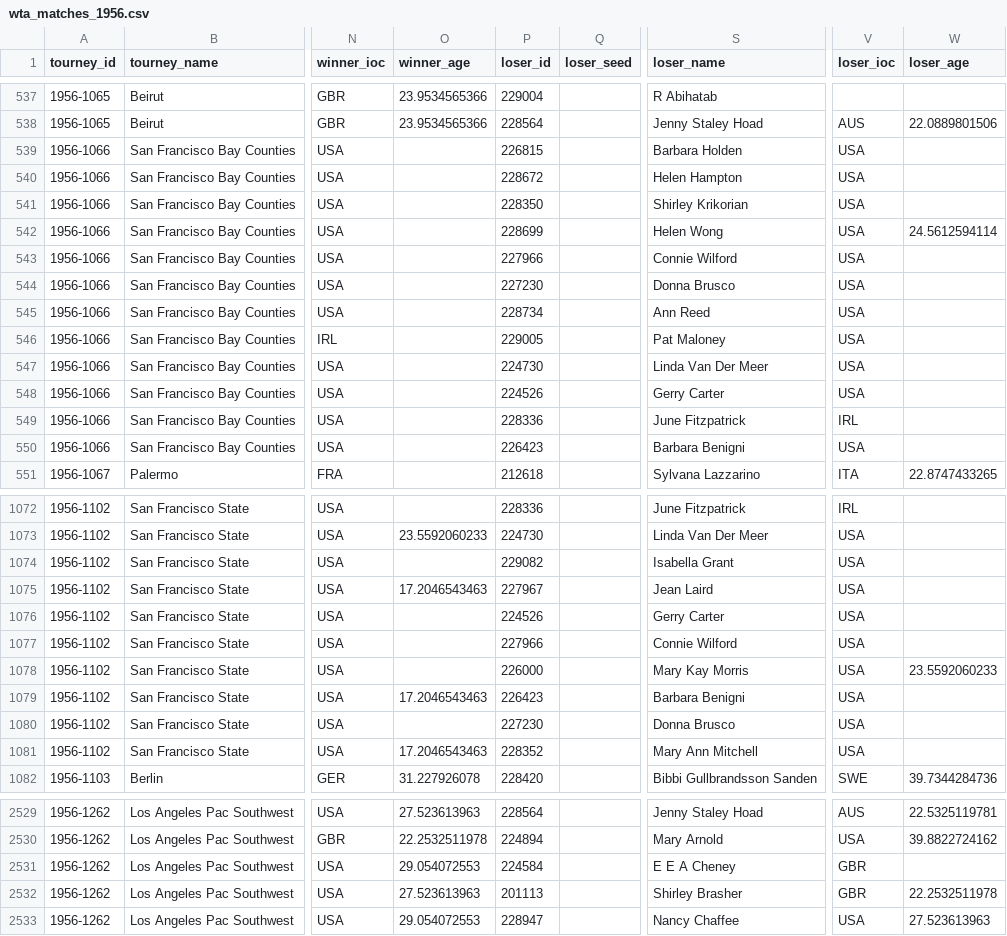
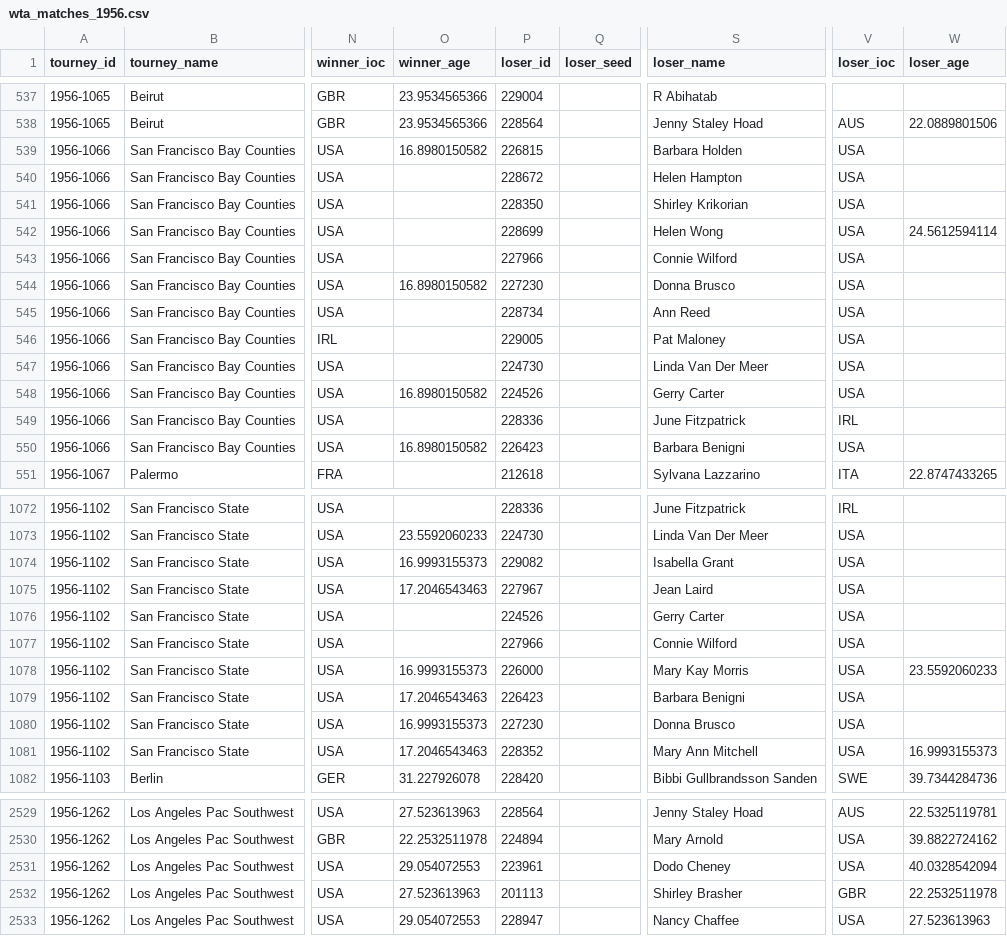
Before and after one commit to JeffSackmann/tennis_wta, a CSV file: wta_matches_1956.csv, drawn as a sheet; only a part is shown, gaps mark what is left out; the diff covers the shown part only; the diff names each change by its address in the sheet, - before the commit and + after, or states it on an @@ line.

Commit message:
1956 cheney bugfix
Two Dodo Cheney matches were incorrectly assigned to a E E A Cheney.

```diff
--- a/wta_matches_1956.csv
+++ b/wta_matches_1956.csv
-O539 (winner_age): (empty)
+O539 (winner_age): 16.8980150582
-O544 (winner_age): (empty)
+O544 (winner_age): 16.8980150582
-O548 (winner_age): (empty)
+O548 (winner_age): 16.8980150582
-O550 (winner_age): (empty)
+O550 (winner_age): 16.8980150582
-O1074 (winner_age): (empty)
+O1074 (winner_age): 16.9993155373
-O1078 (winner_age): (empty)
+O1078 (winner_age): 16.9993155373
-O1080 (winner_age): (empty)
+O1080 (winner_age): 16.9993155373
-W1081 (loser_age): (empty)
+W1081 (loser_age): 16.9993155373
-P2531 (loser_id): 224584
+P2531 (loser_id): 223961
-S2531 (loser_name): E E A Cheney
+S2531 (loser_name): Dodo Cheney
-V2531 (loser_ioc): GBR
+V2531 (loser_ioc): USA
-W2531 (loser_age): (empty)
+W2531 (loser_age): 40.0328542094
```
Also changed, not shown: 43 edited cells elsewhere in this file, 1 other file.
